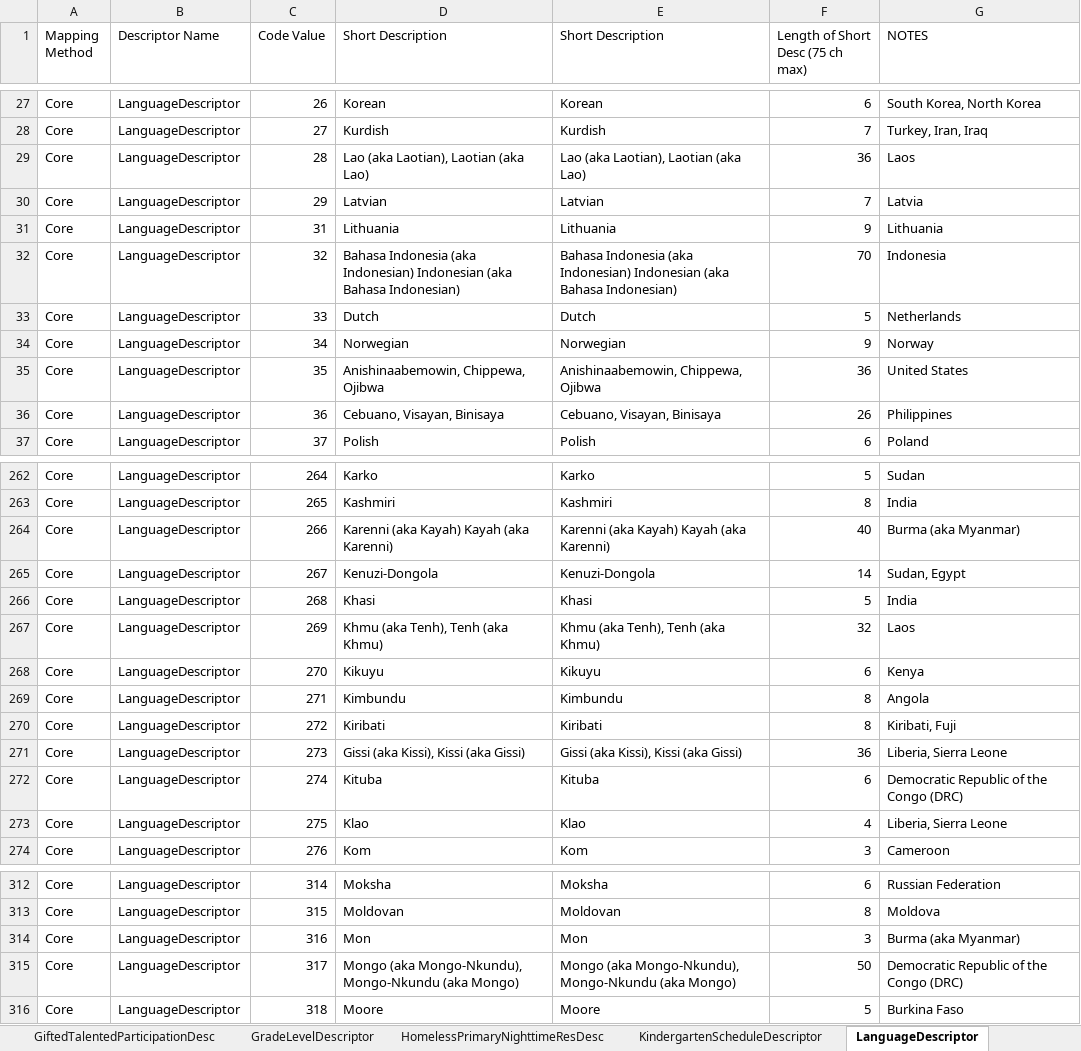
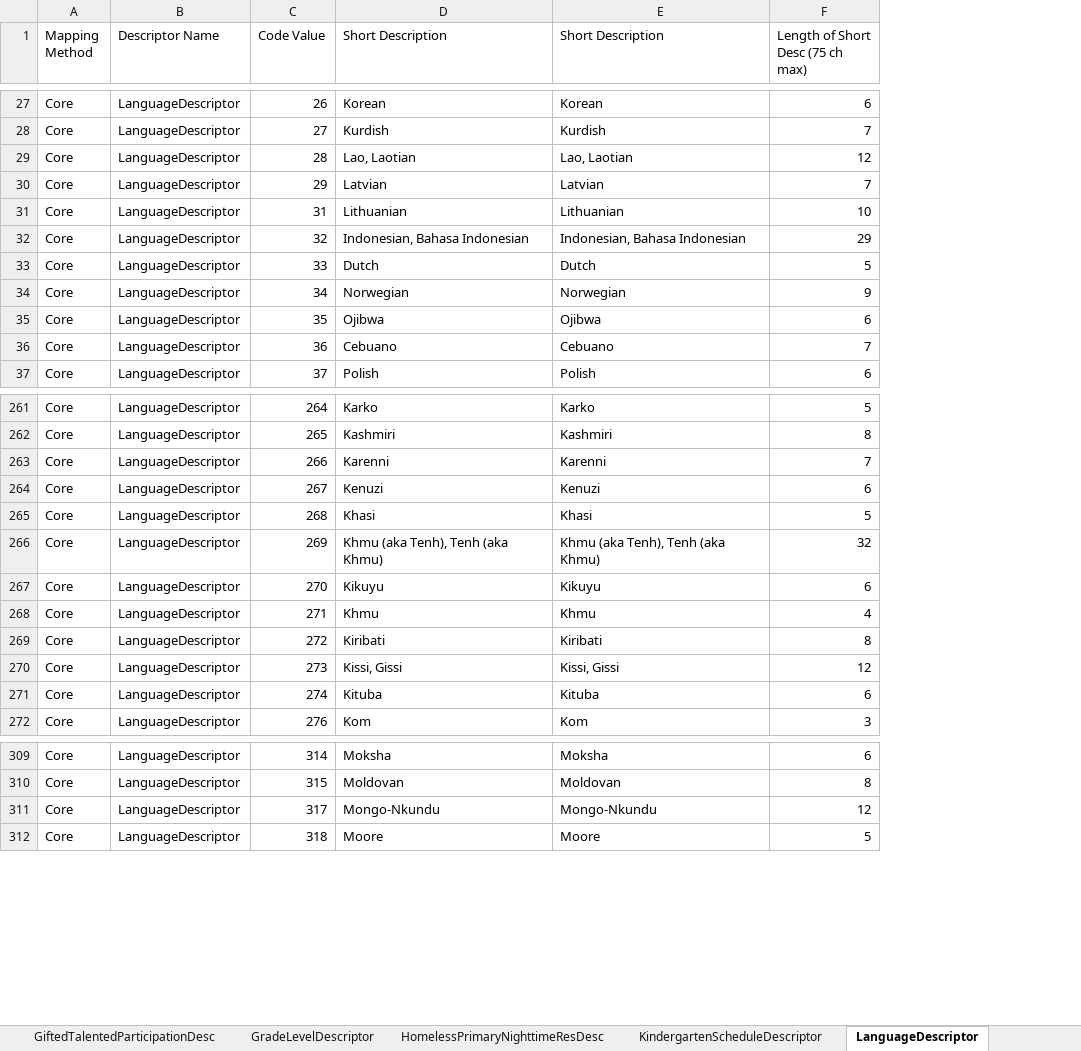
Before and after one commit to mn-mde-edfi/MDE-EdFi-Documentation, an Excel workbook: 2020-21 MDE Ed-Fi Documentation/2020-21 Student Enrollment Data Mapping Matrix Ed-Fi 3.1.xlsx, sheet LanguageDescriptor, drawn as a sheet; only a part is shown, gaps mark what is left out; values as stored, in another font and other column widths than the file's, no cell formats; conditional formats not drawn; removed rows and columns are numbered as before the commit, all else as after; the diff covers the shown part only; the diff names each change by its address in the sheet, - before the commit and + after, or states it on an @@ line.

Commit message:
spelling corrections applied to language descriptor - updated program types

```diff
--- a/2020-21 MDE Ed-Fi Documentation/2020-21 Student Enrollment Data Mapping Matrix Ed-Fi 3.1.xlsx (sheet LanguageDescriptor)
+++ b/2020-21 MDE Ed-Fi Documentation/2020-21 Student Enrollment Data Mapping Matrix Ed-Fi 3.1.xlsx (sheet LanguageDescriptor)
-column G (NOTES), rows 27-37: South Korea, North Korea | Turkey, Iran, Iraq | Laos | Latvia | Lithuania | Indonesia | Netherlands | Norway | United States | Philippines | Poland; rows 262-272: Sudan | India | Burma (aka Myanmar) | Sudan, Egypt | India | Laos | Kenya | Angola | Kiribati, Fuji | Liberia, Sierra Leone | Democratic Republic of the Congo (DRC); row 274: Cameroon; rows 312-313: Russian Federation | Moldova; rows 315-316: Democratic Republic of the Congo (DRC) | Burkina Faso
-D29 (Short Description): Lao (aka Laotian), Laotian (aka Lao)
+D29 (Short Description): Lao, Laotian
-E29 (Short Description): Lao (aka Laotian), Laotian (aka Lao)
+E29 (Short Description): Lao, Laotian
-F29 (Length of Short Desc (75 ch max)): 36
+F29 (Length of Short Desc (75 ch max)): 12
-D31 (Short Description): Lithuania
+D31 (Short Description): Lithuanian
-E31 (Short Description): Lithuania
+E31 (Short Description): Lithuanian
-F31 (Length of Short Desc (75 ch max)): 9
+F31 (Length of Short Desc (75 ch max)): 10
-D32 (Short Description): Bahasa Indonesia (aka Indonesian) Indonesian (aka Bahasa Indonesian)
+D32 (Short Description): Indonesian, Bahasa Indonesian
-E32 (Short Description): Bahasa Indonesia (aka Indonesian) Indonesian (aka Bahasa Indonesian)
+E32 (Short Description): Indonesian, Bahasa Indonesian
-F32 (Length of Short Desc (75 ch max)): 70
+F32 (Length of Short Desc (75 ch max)): 29
-D35 (Short Description): Anishinaabemowin, Chippewa, Ojibwa
+D35 (Short Description): Ojibwa
-E35 (Short Description): Anishinaabemowin, Chippewa, Ojibwa
+E35 (Short Description): Ojibwa
-F35 (Length of Short Desc (75 ch max)): 36
+F35 (Length of Short Desc (75 ch max)): 6
-D36 (Short Description): Cebuano, Visayan, Binisaya
+D36 (Short Description): Cebuano
-E36 (Short Description): Cebuano, Visayan, Binisaya
+E36 (Short Description): Cebuano
-F36 (Length of Short Desc (75 ch max)): 26
+F36 (Length of Short Desc (75 ch max)): 7
-D263 (Short Description): Karenni (aka Kayah) Kayah (aka Karenni)
+D263 (Short Description): Karenni
-E263 (Short Description): Karenni (aka Kayah) Kayah (aka Karenni)
+E263 (Short Description): Karenni
-F263 (Length of Short Desc (75 ch max)): 40
+F263 (Length of Short Desc (75 ch max)): 7
-D264 (Short Description): Kenuzi-Dongola
+D264 (Short Description): Kenuzi
-E264 (Short Description): Kenuzi-Dongola
+E264 (Short Description): Kenuzi
-F264 (Length of Short Desc (75 ch max)): 14
+F264 (Length of Short Desc (75 ch max)): 6
-D268 (Short Description): Kimbundu
+D268 (Short Description): Khmu
-E268 (Short Description): Kimbundu
+E268 (Short Description): Khmu
-F268 (Length of Short Desc (75 ch max)): 8
+F268 (Length of Short Desc (75 ch max)): 4
-D270 (Short Description): Gissi (aka Kissi), Kissi (aka Gissi)
+D270 (Short Description): Kissi, Gissi
-E270 (Short Description): Gissi (aka Kissi), Kissi (aka Gissi)
+E270 (Short Description): Kissi, Gissi
-F270 (Length of Short Desc (75 ch max)): 36
+F270 (Length of Short Desc (75 ch max)): 12
-row 273: Core | LanguageDescriptor | 275 | Klao | Klao | 4 | Liberia, Sierra Leone
-row 314: Core | LanguageDescriptor | 316 | Mon | Mon | 3 | Burma (aka Myanmar)
-D311 (Short Description): Mongo (aka Mongo-Nkundu), Mongo-Nkundu (aka Mongo)
+D311 (Short Description): Mongo-Nkundu
-E311 (Short Description): Mongo (aka Mongo-Nkundu), Mongo-Nkundu (aka Mongo)
+E311 (Short Description): Mongo-Nkundu
-F311 (Length of Short Desc (75 ch max)): 50
+F311 (Length of Short Desc (75 ch max)): 12
```
Also changed, not shown: 2 removed rows and 105 edited cells elsewhere in this sheet, sheet ProgramTypeDescriptor, sheet ExitWithdrawTypeDescriptor, sheet ReasonExitedDescriptor, cell formats, formulas that keep their value.
